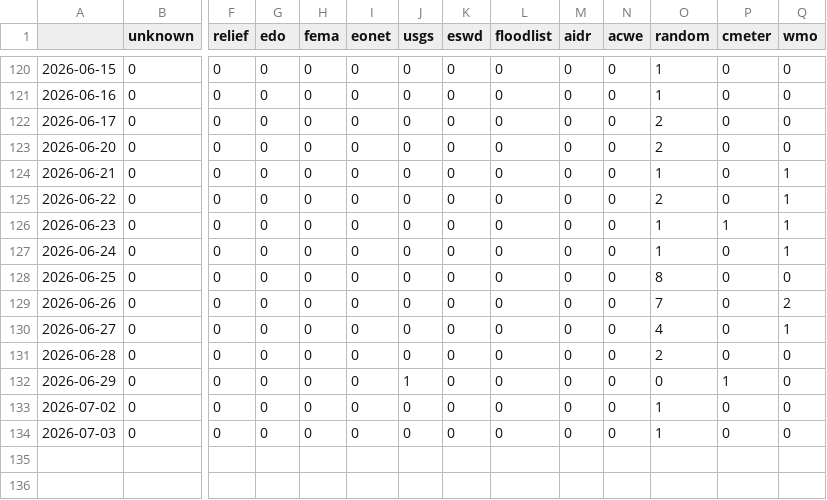
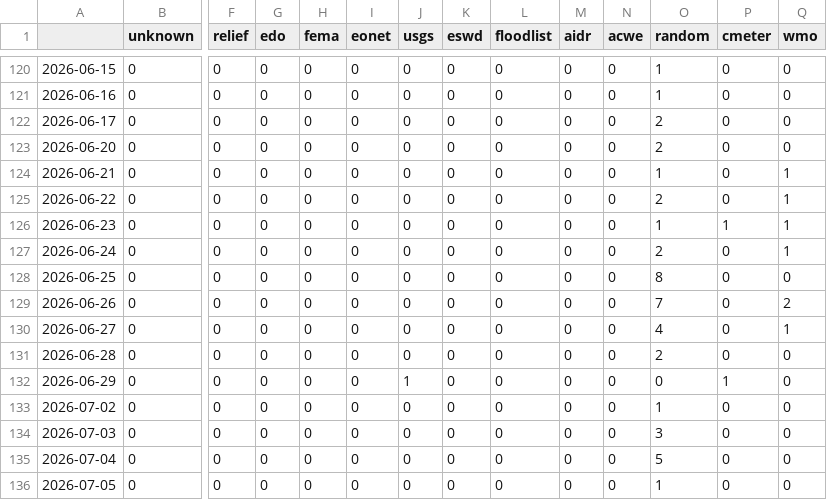
Before and after one commit to MarcoL95-News25/netherlandExtremes, a CSV file: csv/feeds_date.csv, drawn as a sheet; only a part is shown, gaps mark what is left out; rows hold the shown columns only; the diff names each change by its address in the sheet, - before the commit and + after, or states it on an @@ line.

```diff
--- a/csv/feeds_date.csv
+++ b/csv/feeds_date.csv
-O127 (random): 1
+O127 (random): 2
-O134 (random): 1
+O134 (random): 3
+row 135: 2026-07-04 | 0 | 0 | 0 | 0 | 0 | 0 | 0 | 0 | 0 | 0 | 5 | 0 | 0
+row 136: 2026-07-05 | 0 | 0 | 0 | 0 | 0 | 0 | 0 | 0 | 0 | 0 | 1 | 0 | 0
```
Also changed, not shown: csv/extremes_date.csv, 9 other files.
